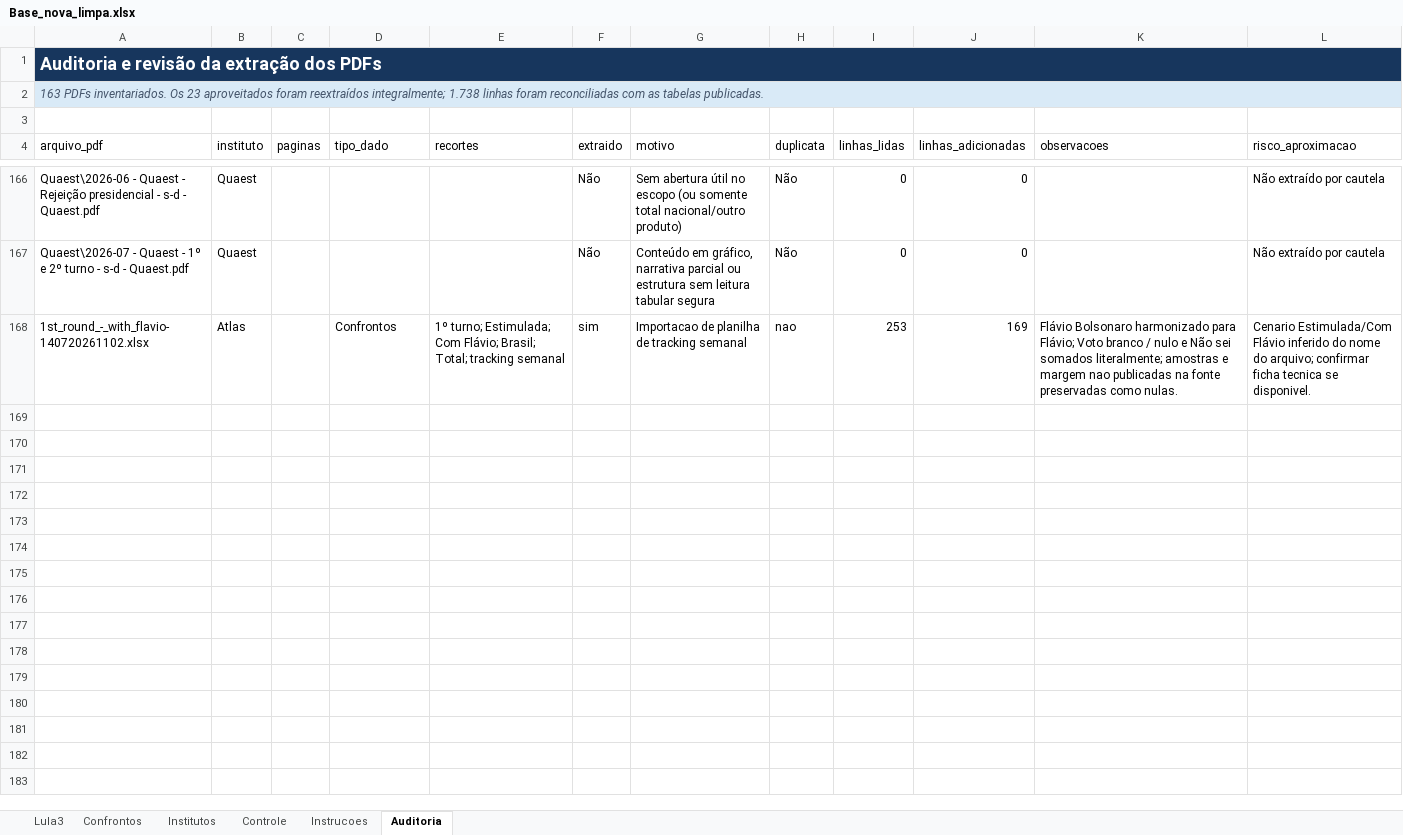
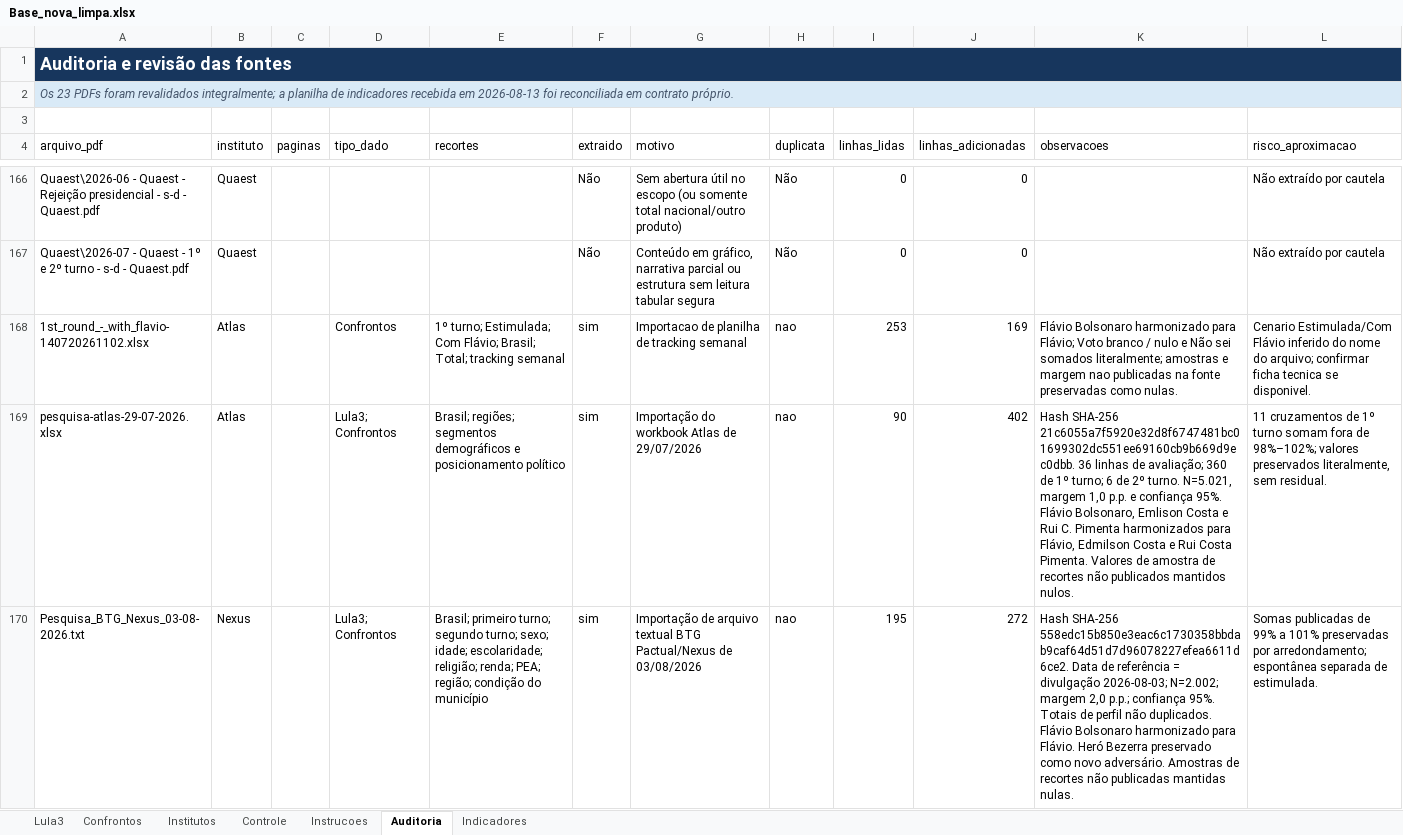
Before and after one commit to mateus2303/Elections, an Excel workbook: ENTREGA_FINAL/Base_nova_limpa.xlsx, sheet Auditoria, drawn as a sheet; only a part is shown, gaps mark what is left out; values as stored, in another font and other column widths than the file's, no borders; table styles not drawn; the diff covers the shown part only; the diff names each change by its address in the sheet, - before the commit and + after, or states it on an @@ line.

```diff
--- a/ENTREGA_FINAL/Base_nova_limpa.xlsx (sheet Auditoria)
+++ b/ENTREGA_FINAL/Base_nova_limpa.xlsx (sheet Auditoria)
+sheet tab: Indicadores
-A1 (arquivo_pdf): Auditoria e revisão da extração dos PDFs
+A1 (arquivo_pdf): Auditoria e revisão das fontes
-A2 (arquivo_pdf): 163 PDFs inventariados. Os 23 aproveitados foram reextraídos integralmente; 1.738 linhas foram reconciliadas com as tabelas publicadas.
+A2 (arquivo_pdf): Os 23 PDFs foram revalidados integralmente; a planilha de indicadores recebida em 2026-08-13 foi reconciliada em contrato próprio.
+row 169: pesquisa-atlas-29-07-2026.xlsx | Atlas |  | Lula3; Confrontos | Brasil; regiões; segmentos demográficos e posicionamento político | sim | Importação do workbook Atlas de 29/07/2026 | nao | 90 | 402 | Hash SHA-256 21c6055a7f5920e32d8f6747481bc01699302dc551ee69160cb9b669d9ec0dbb. 36 linhas de avaliação; 360 de 1º turno; 6 de 2º turno. N=5.021, margem 1,0 p.p. e confiança 95%. Flávio Bolsonaro, Emlison Costa e Rui C. Pimenta harmonizados para Flávio, Edmilson Costa e Rui Costa Pimenta. Valores de amostra de recortes não publicados mantidos nulos. | 11 cruzamentos de 1º turno somam fora de 98%–102%; valores preservados literalmente, sem residual.
+row 170: Pesquisa_BTG_Nexus_03-08-2026.txt | Nexus |  | Lula3; Confrontos | Brasil; primeiro turno; segundo turno; sexo; idade; escolaridade; religião; renda; PEA; região; condição do município | sim | Importação de arquivo textual BTG Pactual/Nexus de 03/08/2026 | nao | 195 | 272 | Hash SHA-256 558edc15b850e3eac6c1730358bbdab9caf64d51d7d96078227efea6611d6ce2. Data de referência = divulgação 2026-08-03; N=2.002; margem 2,0 p.p.; confiança 95%. Totais de perfil não duplicados. Flávio Bolsonaro harmonizado para Flávio. Heró Bezerra preservado como novo adversário. Amostras de recortes não publicadas mantidas nulas. | Somas publicadas de 99% a 101% preservadas por arredondamento; espontânea separada de estimulada.
```
Also changed, not shown: 3 added rows elsewhere in this sheet, sheet Confrontos, sheet Lula3, sheet Controle, sheet Instrucoes, 2 other files.
